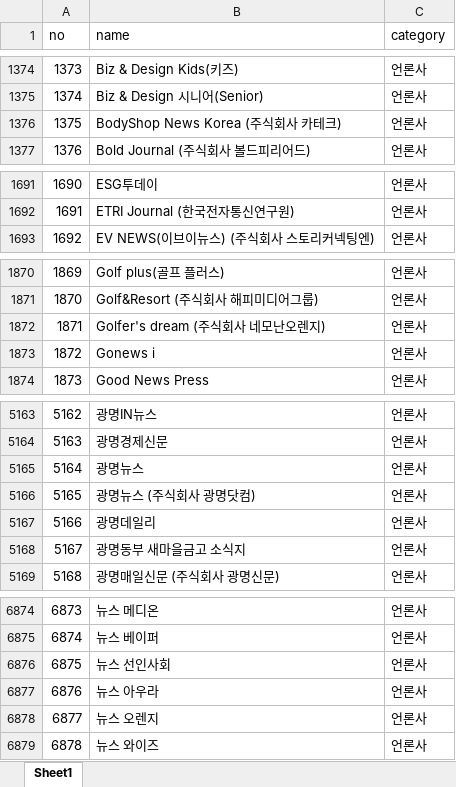
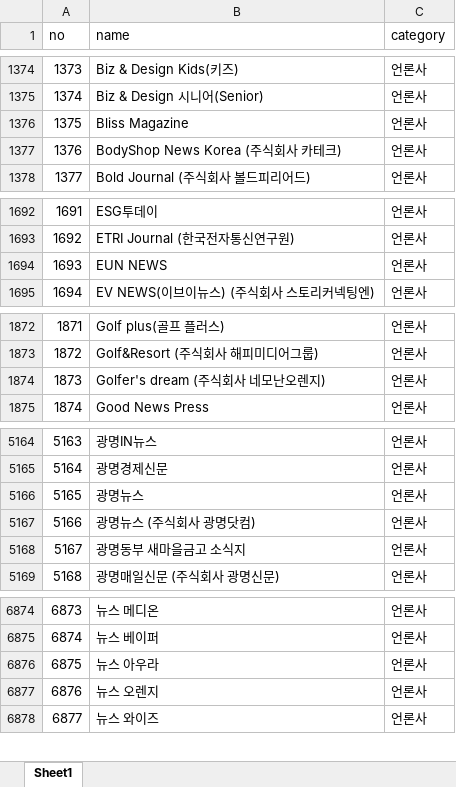
Before and after one commit to junjunating/po-search, an Excel workbook: docs/download/merged_list.xlsx, sheet Sheet1, drawn as a sheet; only a part is shown, gaps mark what is left out; values as stored, in another font and other column widths than the file's, no borders; removed rows and columns are numbered as before the commit, all else as after; the diff covers the shown part only; the diff names each change by its address in the sheet, - before the commit and + after, or states it on an @@ line.

```diff
--- a/docs/download/merged_list.xlsx (sheet Sheet1)
+++ b/docs/download/merged_list.xlsx (sheet Sheet1)
+row 1376: 1375 | Bliss Magazine | 언론사
@@ column A (no) renumbered from row 1377 down @@
+row 1694: 1693 | EUN NEWS | 언론사
-row 1873: 1872 | Gonews i | 언론사
-row 5167: 5166 | 광명데일리 | 언론사
-row 6876: 6875 | 뉴스 선인사회 | 언론사
```
Also changed, not shown: 9 added rows, 11 removed rows and 1 edited cell elsewhere in this sheet, output/public_agency_subsidiaries.xlsx, output/subsidiary_validation_report.xlsx, 5 other files.
